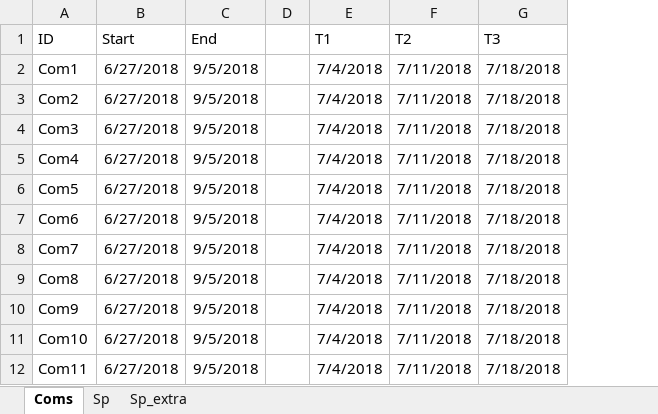
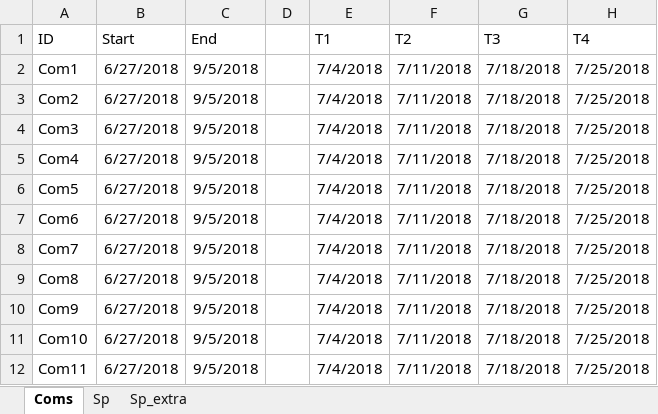
Before and after one commit to mcastledine96/Community_Coevo_Invasion, an Excel workbook: Data/Evo_lines_dates.xlsx, sheet Coms, drawn as a sheet; only a part is shown; values as stored, in another font and other column widths than the file's, no borders; the diff names each change by its address in the sheet, - before the commit and + after, or states it on an @@ line.

```diff
--- a/Data/Evo_lines_dates.xlsx (sheet Coms)
+++ b/Data/Evo_lines_dates.xlsx (sheet Coms)
+column H (T4), rows 2-12: all 7/25/2018
```
Also changed, not shown: sheet Sp.
